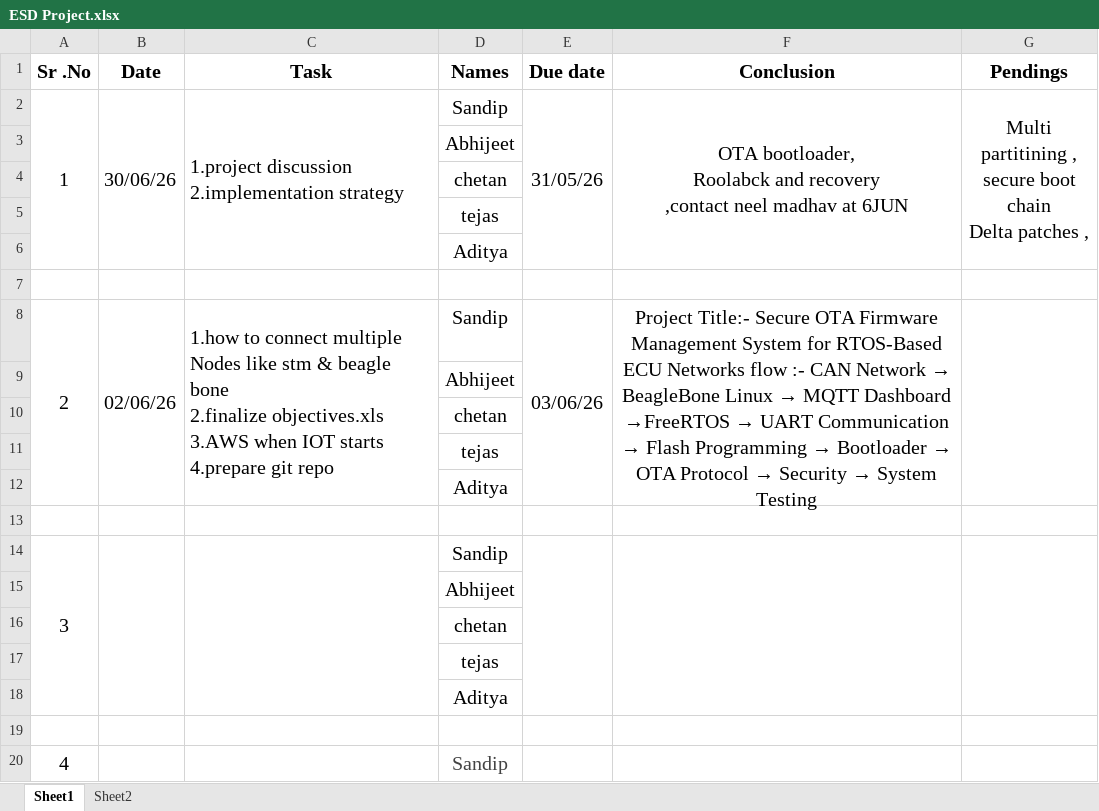
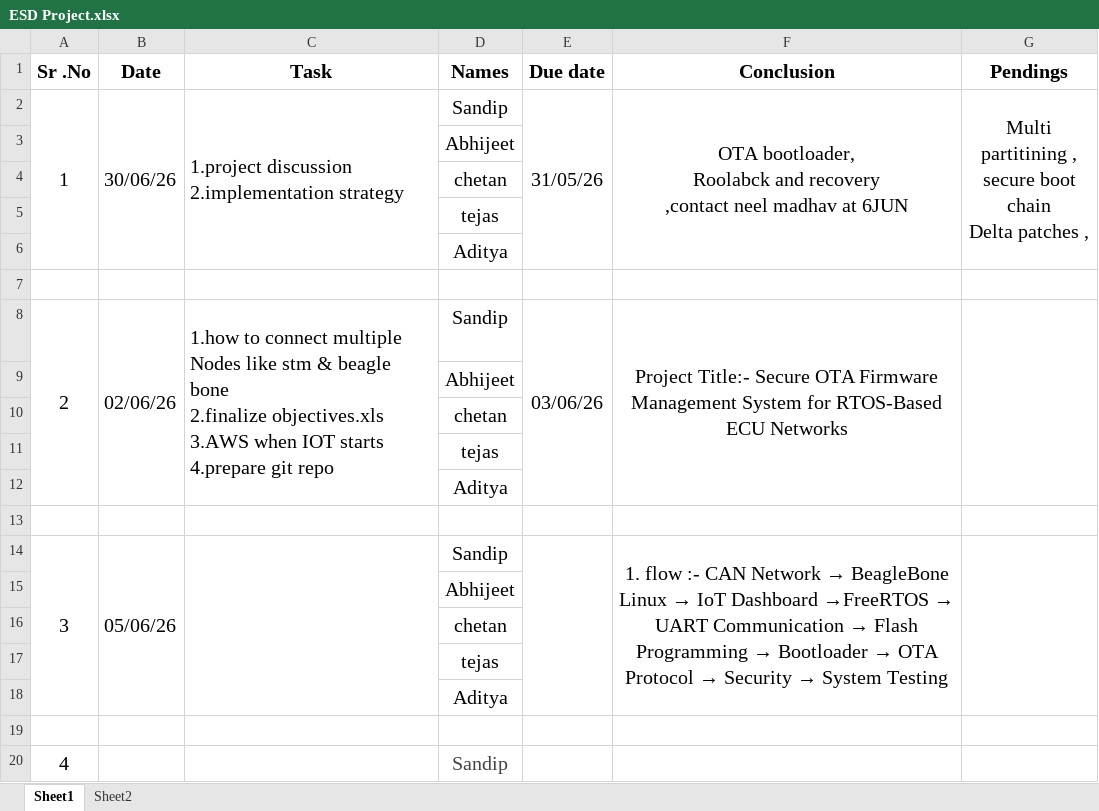
Before and after one commit to chetan1126/OTA_Bootloader, an Excel workbook: ESD Project.xlsx, sheet Sheet1, drawn as a sheet; only a part is shown; values as stored, in another font and other column widths than the file's, no borders; the diff names each change by its address in the sheet, - before the commit and + after, or states it on an @@ line.

Commit message:
F8-12 FLOW

```diff
--- a/ESD Project.xlsx (sheet Sheet1)
+++ b/ESD Project.xlsx (sheet Sheet1)
@@ F8 (Conclusion): …ECU Networks flow :- CAN Network → BeagleBone Linux → MQTT Dashboard →FreeRTOS → UART Communication → Flash Programming → Bootloader → OTA Protocol → Security → System Testing → …ECU Networks @@
-B14 (Date): (empty)
+B14 (Date): 05/06/26
@@ F14 (Conclusion): (empty) → 1. flow :- CAN Network → BeagleBone Linux → IoT Dashboard →FreeRTOS → UART Communication → Flash Programming → Bootloader → OTA Protocol → Security → System Testing @@
```
